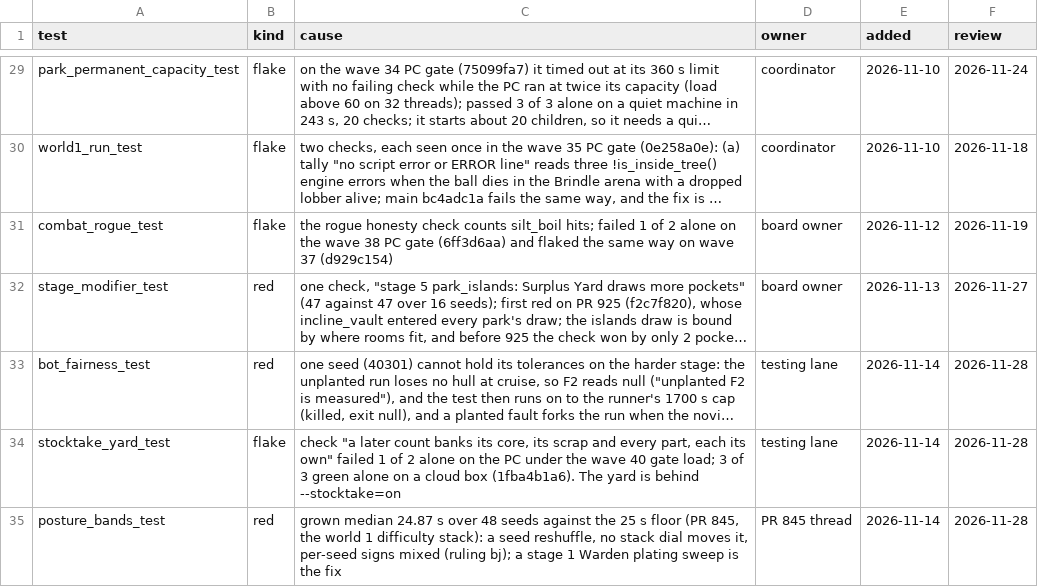
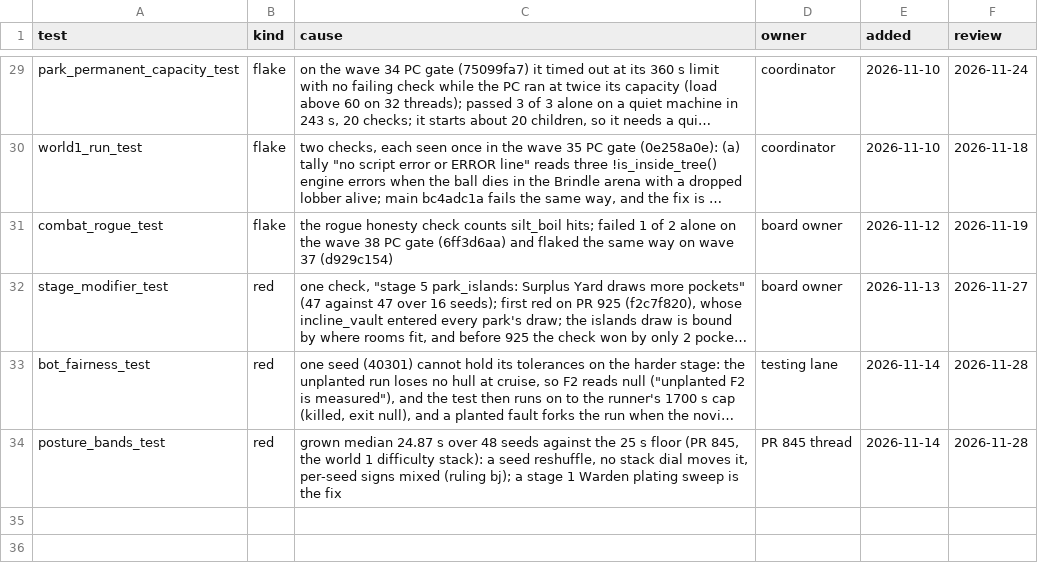
Before and after one commit to bananahana720/scrapkeep, a TSV file: project-guide/handoff/KNOWN-FAILING.tsv, drawn as a sheet; only a part is shown, gaps mark what is left out; long unchanged cells end in …; the diff names each change by its address in the sheet, - before the commit and + after, or states it on an @@ line.

```diff
--- a/project-guide/handoff/KNOWN-FAILING.tsv
+++ b/project-guide/handoff/KNOWN-FAILING.tsv
-row 34: stocktake_yard_test | flake | check "a later count banks its core, its scrap and every part, each its own" failed 1 of 2 alone on the PC under the wave 40 gate load; 3 of 3 green alone on a cloud box (1fba4b1a6). The yard is behind --stocktake=on | testing lane | 2026-11-14 | 2026-11-28
```
